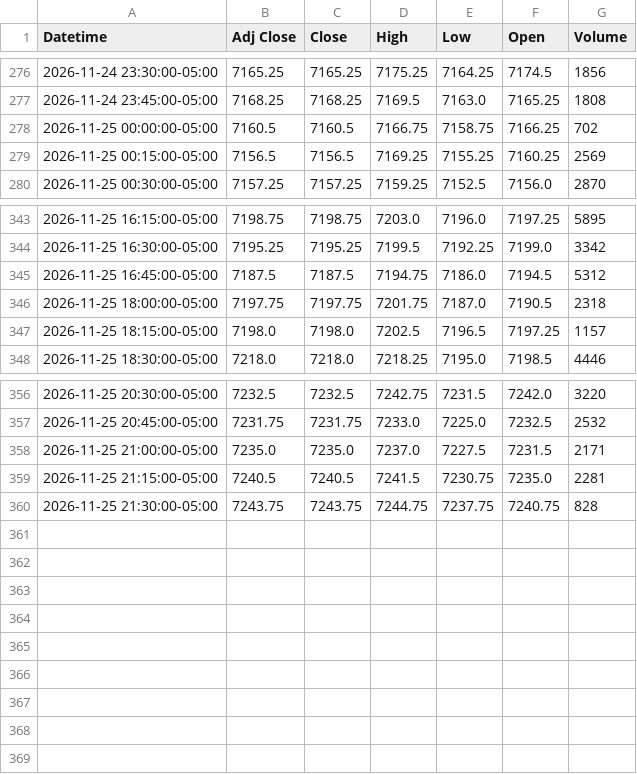
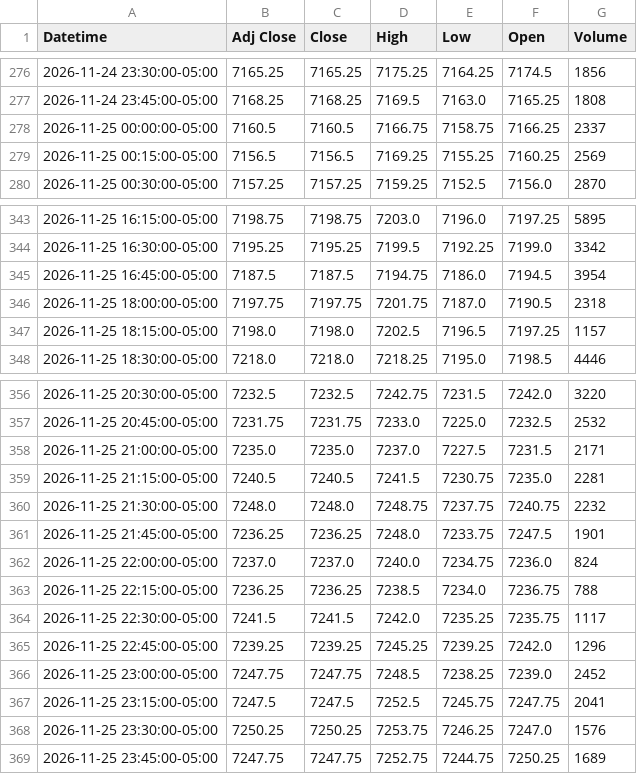
Before and after one commit to Jordan4369/mes-data, a CSV file: data/es_15m.csv, drawn as a sheet; only a part is shown, gaps mark what is left out.

```diff
--- a/data/es_15m.csv
+++ b/data/es_15m.csv
@@ -277,3 +277,3 @@ Datetime,Adj Close,Close,High,Low,Open,Volume
 2026-11-24 23:45:00-05:00,7168.25,7168.25,7169.5,7163.0,7165.25,1808
-2026-11-25 00:00:00-05:00,7160.5,7160.5,7166.75,7158.75,7166.25,702
+2026-11-25 00:00:00-05:00,7160.5,7160.5,7166.75,7158.75,7166.25,2337
 2026-11-25 00:15:00-05:00,7156.5,7156.5,7169.25,7155.25,7160.25,2569
@@ -344,3 +344,3 @@ Datetime,Adj Close,Close,High,Low,Open,Volume
 2026-11-25 16:30:00-05:00,7195.25,7195.25,7199.5,7192.25,7199.0,3342
-2026-11-25 16:45:00-05:00,7187.5,7187.5,7194.75,7186.0,7194.5,5312
+2026-11-25 16:45:00-05:00,7187.5,7187.5,7194.75,7186.0,7194.5,3954
 2026-11-25 18:00:00-05:00,7197.75,7197.75,7201.75,7187.0,7190.5,2318
@@ -359,2 +359,11 @@ Datetime,Adj Close,Close,High,Low,Open,Volume
 2026-11-25 21:15:00-05:00,7240.5,7240.5,7241.5,7230.75,7235.0,2281
-2026-11-25 21:30:00-05:00,7243.75,7243.75,7244.75,7237.75,7240.75,828
+2026-11-25 21:30:00-05:00,7248.0,7248.0,7248.75,7237.75,7240.75,2232
+2026-11-25 21:45:00-05:00,7236.25,7236.25,7248.0,7233.75,7247.5,1901
+2026-11-25 22:00:00-05:00,7237.0,7237.0,7240.0,7234.75,7236.0,824
+2026-11-25 22:15:00-05:00,7236.25,7236.25,7238.5,7234.0,7236.75,788
+2026-11-25 22:30:00-05:00,7241.5,7241.5,7242.0,7235.25,7235.75,1117
+2026-11-25 22:45:00-05:00,7239.25,7239.25,7245.25,7239.25,7242.0,1296
+2026-11-25 23:00:00-05:00,7247.75,7247.75,7248.5,7238.25,7239.0,2452
+2026-11-25 23:15:00-05:00,7247.5,7247.5,7252.5,7245.75,7247.75,2041
+2026-11-25 23:30:00-05:00,7250.25,7250.25,7253.75,7246.25,7247.0,1576
+2026-11-25 23:45:00-05:00,7247.75,7247.75,7252.75,7244.75,7250.25,1689
```
Also changed, not shown: data/es_1h.csv, data/vix_15m.csv, 1 other file.
